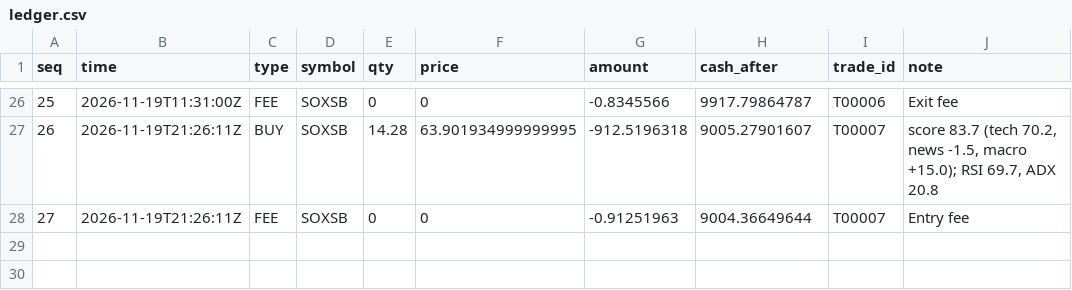
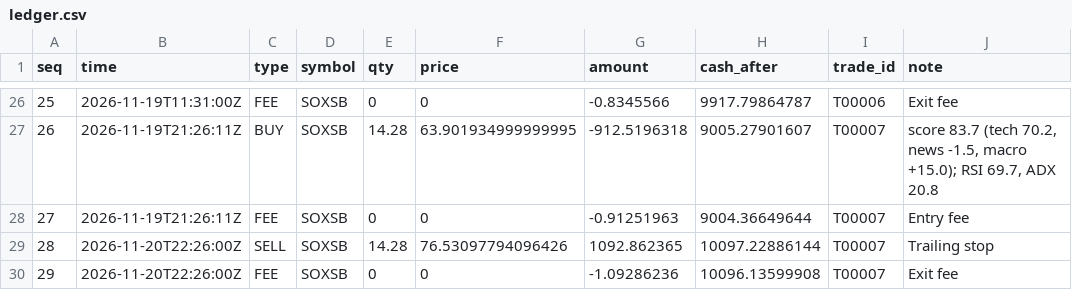
Before and after one commit to khawajayy/PaperTrading, a CSV file: docs/data/ledger.csv, drawn as a sheet; only a part is shown, gaps mark what is left out.

```diff
--- a/docs/data/ledger.csv
+++ b/docs/data/ledger.csv
@@ -28 +28,3 @@ seq,time,type,symbol,qty,price,amount,cash_after,trade_id,note
 27,2026-11-19T21:26:11Z,FEE,SOXSB,0,0,-0.91251963,9004.36649644,T00007,Entry fee
+28,2026-11-20T22:26:00Z,SELL,SOXSB,14.28,76.53097794096426,1092.862365,10097.22886144,T00007,Trailing stop
+29,2026-11-20T22:26:00Z,FEE,SOXSB,0,0,-1.09286236,10096.13599908,T00007,Exit fee
```
Also changed, not shown: docs/data/equity.csv, docs/data/trades.csv, 2 other files.
